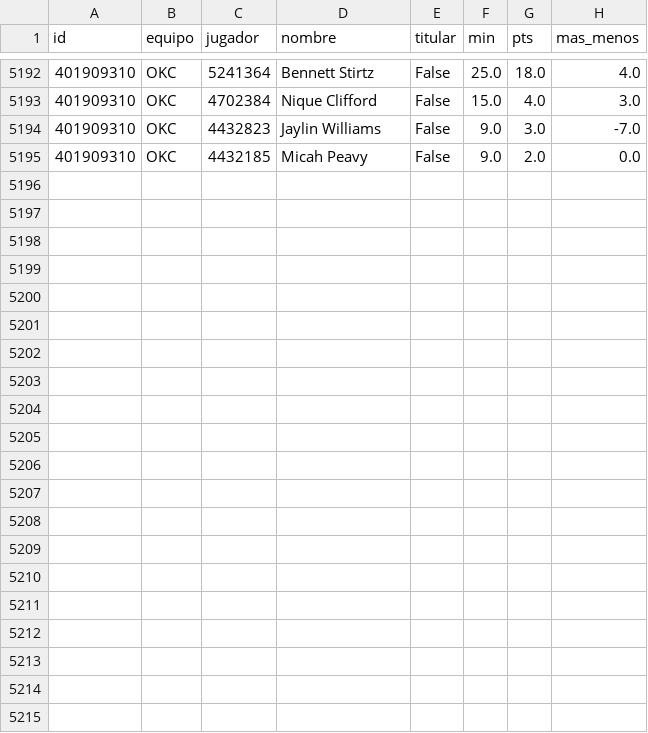
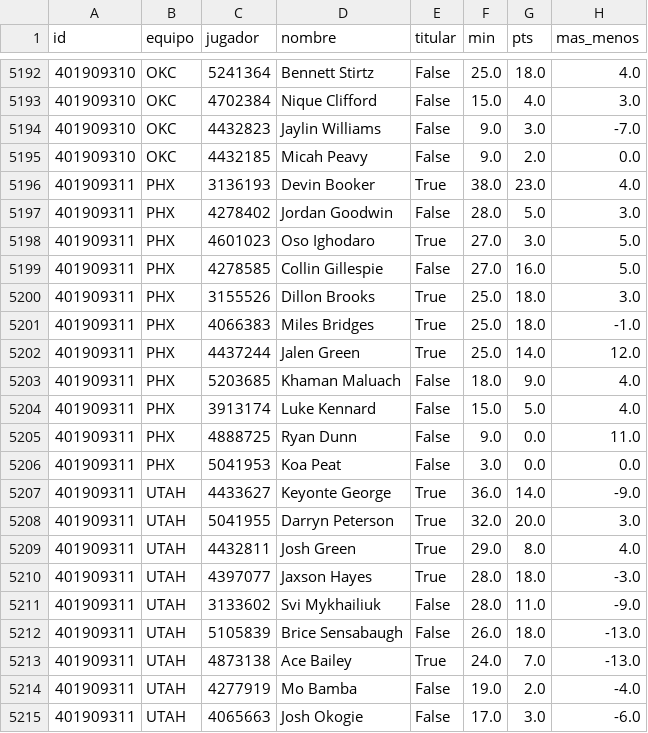
Before and after one commit to robertoaguilar1912-del/laliga-analisis, a CSV file: data/raw/nba_box_2027.csv, drawn as a sheet; only a part is shown, gaps mark what is left out; the diff names each change by its address in the sheet, - before the commit and + after, or states it on an @@ line.

```diff
--- a/data/raw/nba_box_2027.csv
+++ b/data/raw/nba_box_2027.csv
+row 5196: 401909311 | PHX | 3136193 | Devin Booker | True | 38.0 | 23.0 | 4.0
+row 5197: 401909311 | PHX | 4278402 | Jordan Goodwin | False | 28.0 | 5.0 | 3.0
+row 5198: 401909311 | PHX | 4601023 | Oso Ighodaro | True | 27.0 | 3.0 | 5.0
+row 5199: 401909311 | PHX | 4278585 | Collin Gillespie | False | 27.0 | 16.0 | 5.0
+row 5200: 401909311 | PHX | 3155526 | Dillon Brooks | True | 25.0 | 18.0 | 3.0
+row 5201: 401909311 | PHX | 4066383 | Miles Bridges | True | 25.0 | 18.0 | -1.0
+row 5202: 401909311 | PHX | 4437244 | Jalen Green | True | 25.0 | 14.0 | 12.0
+row 5203: 401909311 | PHX | 5203685 | Khaman Maluach | False | 18.0 | 9.0 | 4.0
+row 5204: 401909311 | PHX | 3913174 | Luke Kennard | False | 15.0 | 5.0 | 4.0
+row 5205: 401909311 | PHX | 4888725 | Ryan Dunn | False | 9.0 | 0.0 | 11.0
+row 5206: 401909311 | PHX | 5041953 | Koa Peat | False | 3.0 | 0.0 | 0.0
+row 5207: 401909311 | UTAH | 4433627 | Keyonte George | True | 36.0 | 14.0 | -9.0
+row 5208: 401909311 | UTAH | 5041955 | Darryn Peterson | True | 32.0 | 20.0 | 3.0
+row 5209: 401909311 | UTAH | 4432811 | Josh Green | True | 29.0 | 8.0 | 4.0
+row 5210: 401909311 | UTAH | 4397077 | Jaxson Hayes | True | 28.0 | 18.0 | -3.0
+row 5211: 401909311 | UTAH | 3133602 | Svi Mykhailiuk | False | 28.0 | 11.0 | -9.0
+row 5212: 401909311 | UTAH | 5105839 | Brice Sensabaugh | False | 26.0 | 18.0 | -13.0
+row 5213: 401909311 | UTAH | 4873138 | Ace Bailey | True | 24.0 | 7.0 | -13.0
+row 5214: 401909311 | UTAH | 4277919 | Mo Bamba | False | 19.0 | 2.0 | -4.0
+row 5215: 401909311 | UTAH | 4065663 | Josh Okogie | False | 17.0 | 3.0 | -6.0
```
Also changed, not shown: data/raw/nba_juegos.csv, 21 other files.
